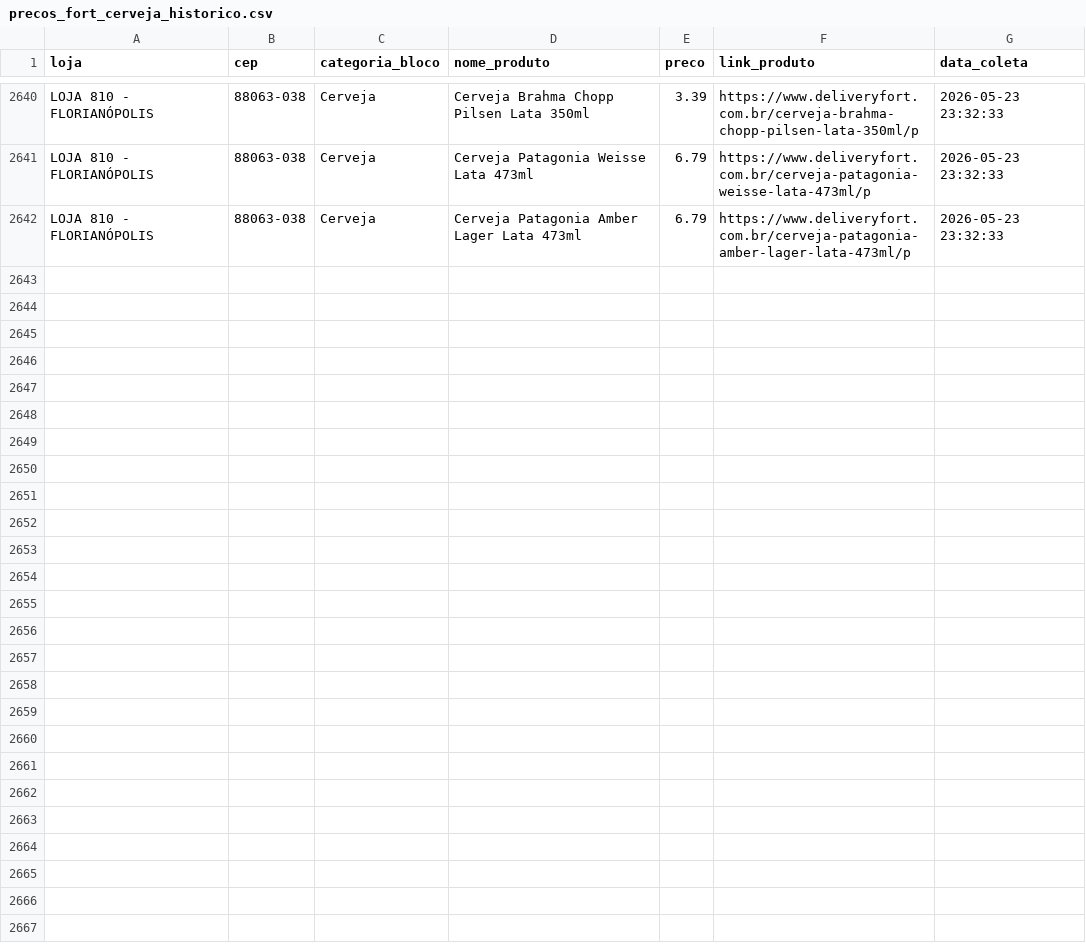
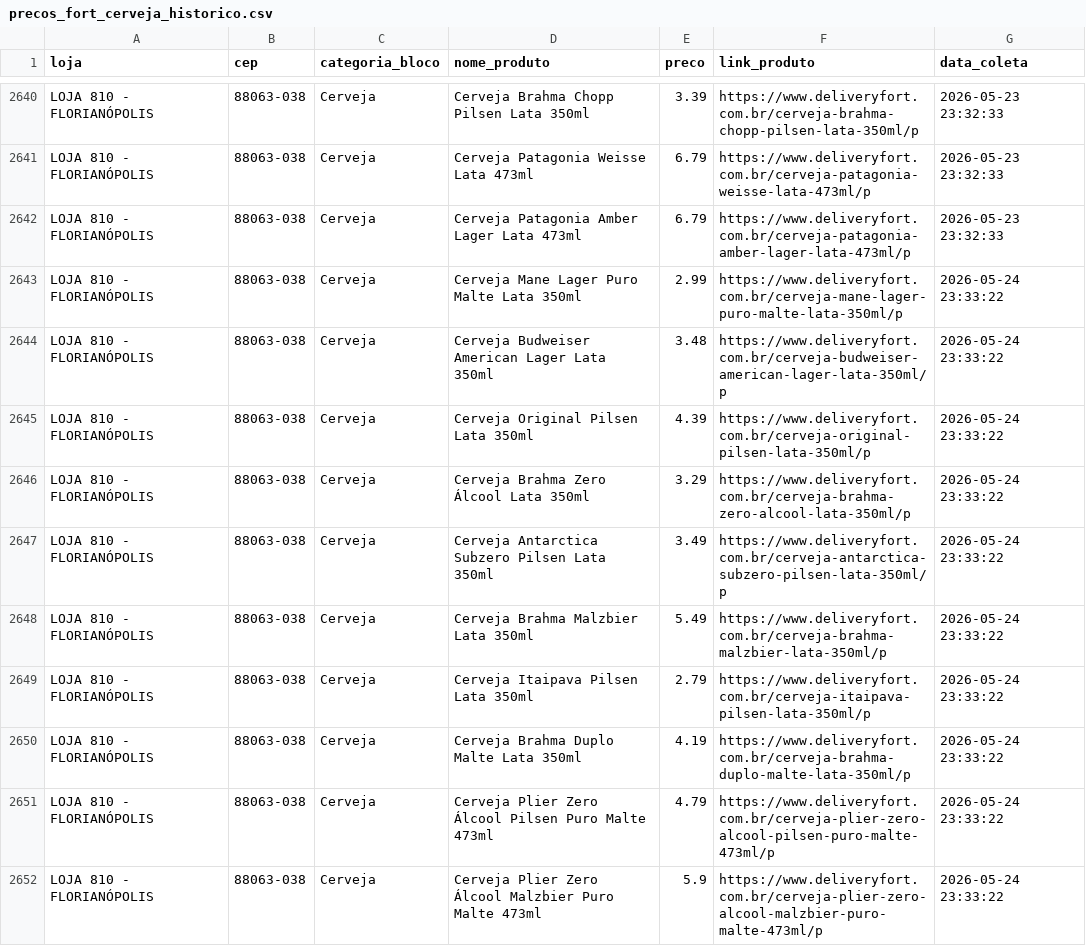
Before and after one commit to andreromaooliveira90/PROJETO_PRECOS_FORT, a CSV file: data/raw/precos_fort_cerveja_historico.csv, drawn as a sheet; only a part is shown, gaps mark what is left out; the diff covers the shown part only.

```diff
--- a/data/raw/precos_fort_cerveja_historico.csv
+++ b/data/raw/precos_fort_cerveja_historico.csv
@@ -2642 +2642,11 @@ LOJA 810 - FLORIANÓPOLIS,88063-038,Cerveja,Cerveja Patagonia Weisse Lata 473ml,
 LOJA 810 - FLORIANÓPOLIS,88063-038,Cerveja,Cerveja Patagonia Amber Lager Lata 473ml,6.79,https://www.deliveryfort.com.br/cerveja-patagonia-amber-lager-lata-473ml/p,2026-05-23 23:32:33
+LOJA 810 - FLORIANÓPOLIS,88063-038,Cerveja,Cerveja Mane Lager Puro Malte Lata 350ml,2.99,https://www.deliveryfort.com.br/cerveja-mane-lager-puro-malte-lata-350ml/p,2026-05-24 23:33:22
+LOJA 810 - FLORIANÓPOLIS,88063-038,Cerveja,Cerveja Budweiser American Lager Lata 350ml,3.48,https://www.deliveryfort.com.br/cerveja-budweiser-american-lager-lata-350ml/p,2026-05-24 23:33:22
+LOJA 810 - FLORIANÓPOLIS,88063-038,Cerveja,Cerveja Original Pilsen Lata 350ml,4.39,https://www.deliveryfort.com.br/cerveja-original-pilsen-lata-350ml/p,2026-05-24 23:33:22
+LOJA 810 - FLORIANÓPOLIS,88063-038,Cerveja,Cerveja Brahma Zero Álcool Lata 350ml,3.29,https://www.deliveryfort.com.br/cerveja-brahma-zero-alcool-lata-350ml/p,2026-05-24 23:33:22
+LOJA 810 - FLORIANÓPOLIS,88063-038,Cerveja,Cerveja Antarctica Subzero Pilsen Lata 350ml,3.49,https://www.deliveryfort.com.br/cerveja-antarctica-subzero-pilsen-lata-350ml/p,2026-05-24 23:33:22
+LOJA 810 - FLORIANÓPOLIS,88063-038,Cerveja,Cerveja Brahma Malzbier Lata 350ml,5.49,https://www.deliveryfort.com.br/cerveja-brahma-malzbier-lata-350ml/p,2026-05-24 23:33:22
+LOJA 810 - FLORIANÓPOLIS,88063-038,Cerveja,Cerveja Itaipava Pilsen Lata 350ml,2.79,https://www.deliveryfort.com.br/cerveja-itaipava-pilsen-lata-350ml/p,2026-05-24 23:33:22
+LOJA 810 - FLORIANÓPOLIS,88063-038,Cerveja,Cerveja Brahma Duplo Malte Lata 350ml,4.19,https://www.deliveryfort.com.br/cerveja-brahma-duplo-malte-lata-350ml/p,2026-05-24 23:33:22
+LOJA 810 - FLORIANÓPOLIS,88063-038,Cerveja,Cerveja Plier Zero Álcool Pilsen Puro Malte 473ml,4.79,https://www.deliveryfort.com.br/cerveja-plier-zero-alcool-pilsen-puro-malte-473ml/p,2026-05-24 23:33:22
+LOJA 810 - FLORIANÓPOLIS,88063-038,Cerveja,Cerveja Plier Zero Álcool Malzbier Puro Malte 473ml,5.9,https://www.deliveryfort.com.br/cerveja-plier-zero-alcool-malzbier-puro-malte-473ml/p,2026-05-24 23:33:22
```
Also changed, not shown: 9 added rows elsewhere in this file, data/raw/precos_fort_arroz_historico.csv, data/raw/precos_fort_café_500g_historico.csv, 11 other files.
